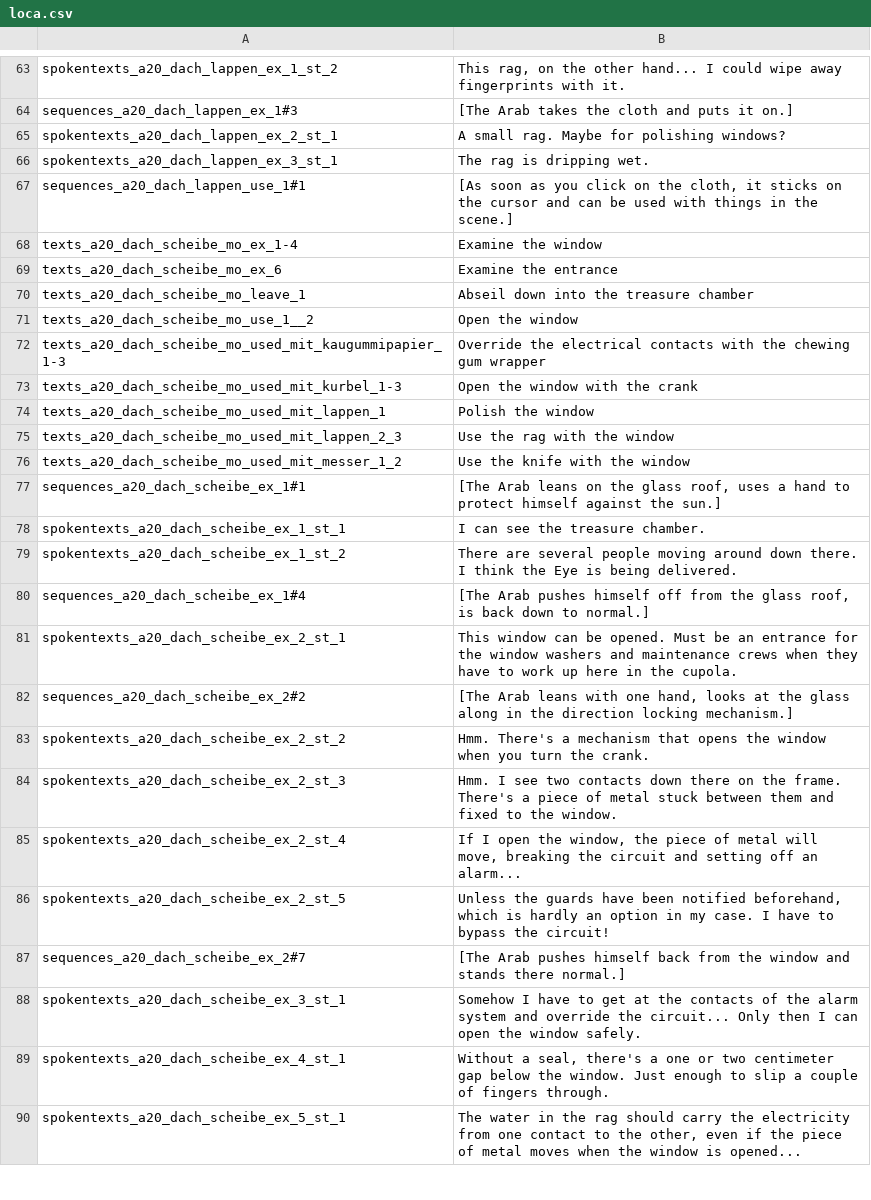
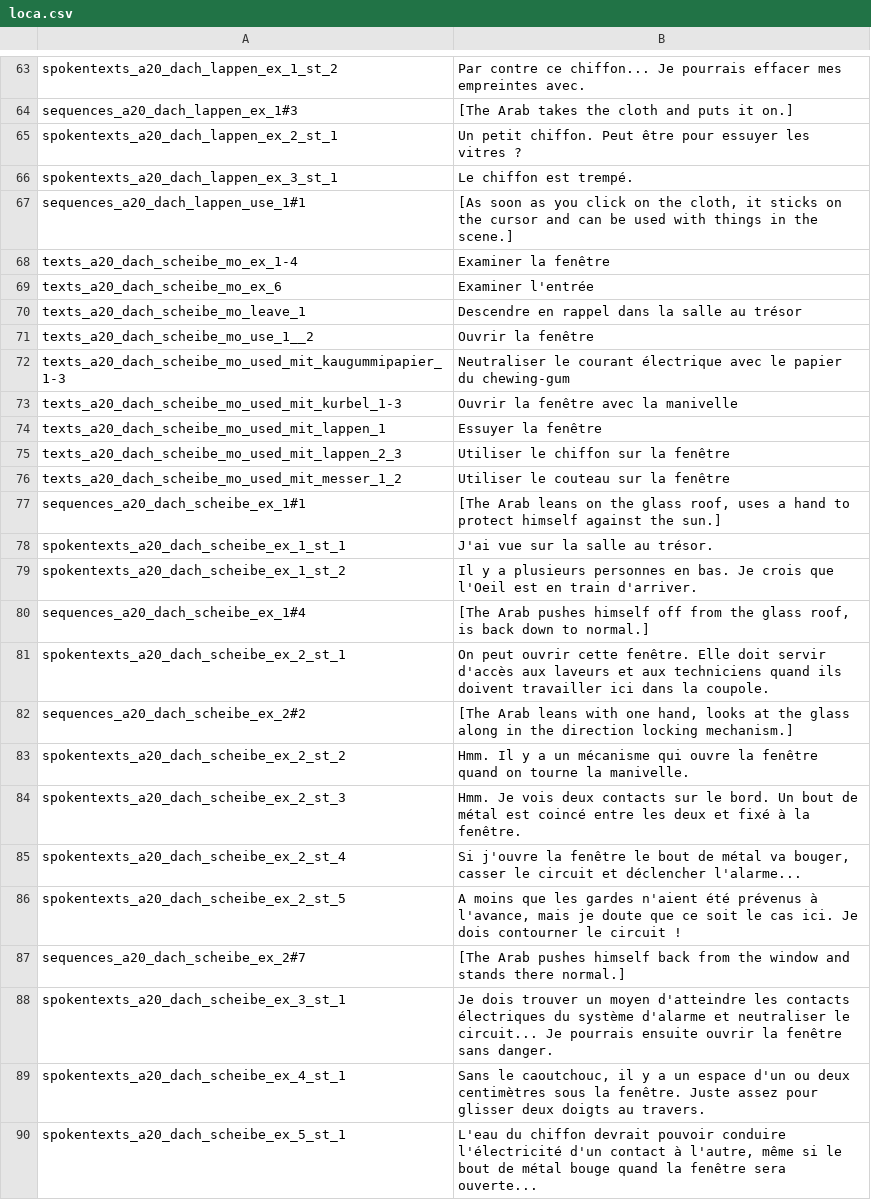
Before and after one commit to Smash15195/Traduction-Francaise-The-Raven---Chapitre-3---L-extinction-des-Corbeaux, a CSV file: episode_3/lang/fr/text/abschnitt_20/loca.csv, drawn as a sheet; only a part is shown, gaps mark what is left out; the diff covers the shown part only; the diff names each change by its address in the sheet, - before the commit and + after, or states it on an @@ line.

```diff
--- a/episode_3/lang/fr/text/abschnitt_20/loca.csv
+++ b/episode_3/lang/fr/text/abschnitt_20/loca.csv
-B63: This rag, on the other hand... I could wipe away fingerprints with it.
+B63: Par contre ce chiffon... Je pourrais effacer mes empreintes avec.
-B65: A small rag. Maybe for polishing windows?
+B65: Un petit chiffon. Peut être pour essuyer les vitres ?
-B66: The rag is dripping wet.
+B66: Le chiffon est trempé.
-B68: Examine the window
+B68: Examiner la fenêtre
-B69: Examine the entrance
+B69: Examiner l'entrée
-B70: Abseil down into the treasure chamber
+B70: Descendre en rappel dans la salle au trésor
-B71: Open the window
+B71: Ouvrir la fenêtre
-B72: Override the electrical contacts with the chewing gum wrapper
+B72: Neutraliser le courant électrique avec le papier du chewing-gum
-B73: Open the window with the crank
+B73: Ouvrir la fenêtre avec la manivelle
-B74: Polish the window
+B74: Essuyer la fenêtre
-B75: Use the rag with the window
+B75: Utiliser le chiffon sur la fenêtre
-B76: Use the knife with the window
+B76: Utiliser le couteau sur la fenêtre
-B78: I can see the treasure chamber.
+B78: J'ai vue sur la salle au trésor.
-B79: There are several people moving around down there. I think the Eye is being delivered.
+B79: Il y a plusieurs personnes en bas. Je crois que l'Oeil est en train d'arriver.
-B81: This window can be opened. Must be an entrance for the window washers and maintenance crews when they have to work up here in the cupola.
+B81: On peut ouvrir cette fenêtre. Elle doit servir d'accès aux laveurs et aux techniciens quand ils doivent travailler ici dans la coupole.
-B83: Hmm. There's a mechanism that opens the window when you turn the crank.
+B83: Hmm. Il y a un mécanisme qui ouvre la fenêtre quand on tourne la manivelle.
-B84: Hmm. I see two contacts down there on the frame. There's a piece of metal stuck between them and fixed to the window.
+B84: Hmm. Je vois deux contacts sur le bord. Un bout de métal est coincé entre les deux et fixé à la fenêtre.
-B85: If I open the window, the piece of metal will move, breaking the circuit and setting off an alarm...
+B85: Si j'ouvre la fenêtre le bout de métal va bouger, casser le circuit et déclencher l'alarme...
-B86: Unless the guards have been notified beforehand, which is hardly an option in my case. I have to bypass the circuit!
+B86: A moins que les gardes n'aient été prévenus à l'avance, mais je doute que ce soit le cas ici. Je dois contourner le circuit !
-B88: Somehow I have to get at the contacts of the alarm system and override the circuit... Only then I can open the window safely.
+B88: Je dois trouver un moyen d'atteindre les contacts électriques du système d'alarme et neutraliser le circuit... Je pourrais ensuite ouvrir la fenêtre sans danger.
-B89: Without a seal, there's a one or two centimeter gap below the window. Just enough to slip a couple of fingers through.
+B89: Sans le caoutchouc, il y a un espace d'un ou deux centimètres sous la fenêtre. Juste assez pour glisser deux doigts au travers.
-B90: The water in the rag should carry the electricity from one contact to the other, even if the piece of metal moves when the window is opened...
+B90: L'eau du chiffon devrait pouvoir conduire l'électricité d'un contact à l'autre, même si le bout de métal bouge quand la fenêtre sera ouverte...
```
Also changed, not shown: 120 edited cells elsewhere in this file.
